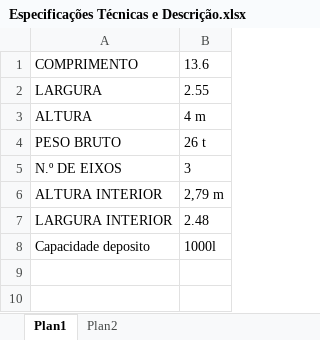
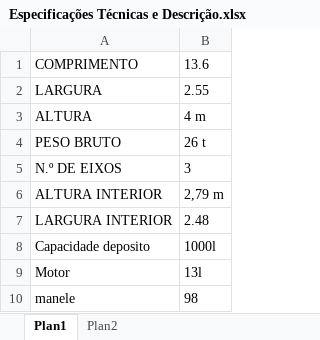
Before and after one commit to art-formacao/tipologias, an Excel workbook: Tipologias/Tipos de Reboque/Lona/Lona standard/Especificações Técnicas e Descrição.xlsx, sheet Plan1, drawn as a sheet; values as stored, in another font and other column widths than the file's, no borders; the diff names each change by its address in the sheet, - before the commit and + after, or states it on an @@ line.

Commit message:
Add files via upload

```diff
--- a/Tipologias/Tipos de Reboque/Lona/Lona standard/Especificações Técnicas e Descrição.xlsx (sheet Plan1)
+++ b/Tipologias/Tipos de Reboque/Lona/Lona standard/Especificações Técnicas e Descrição.xlsx (sheet Plan1)
+row 9: Motor | 13l
+row 10: manele | 98
```
